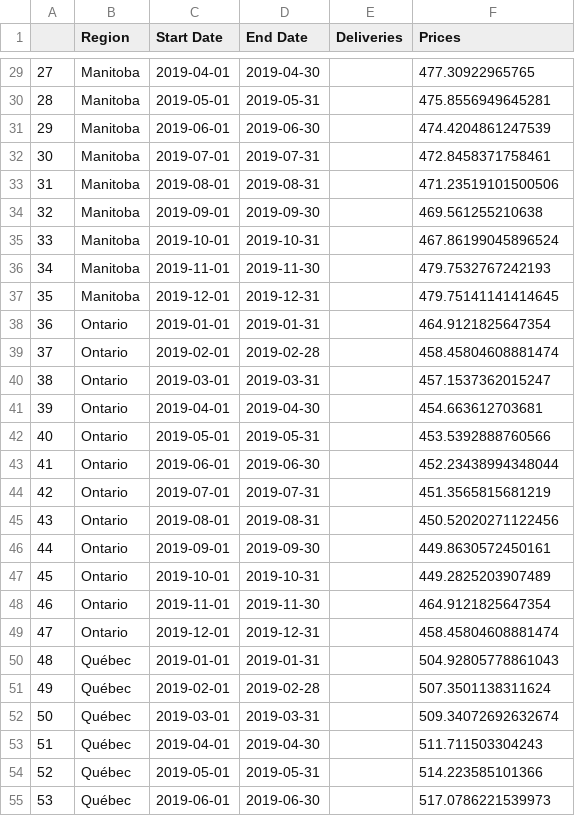
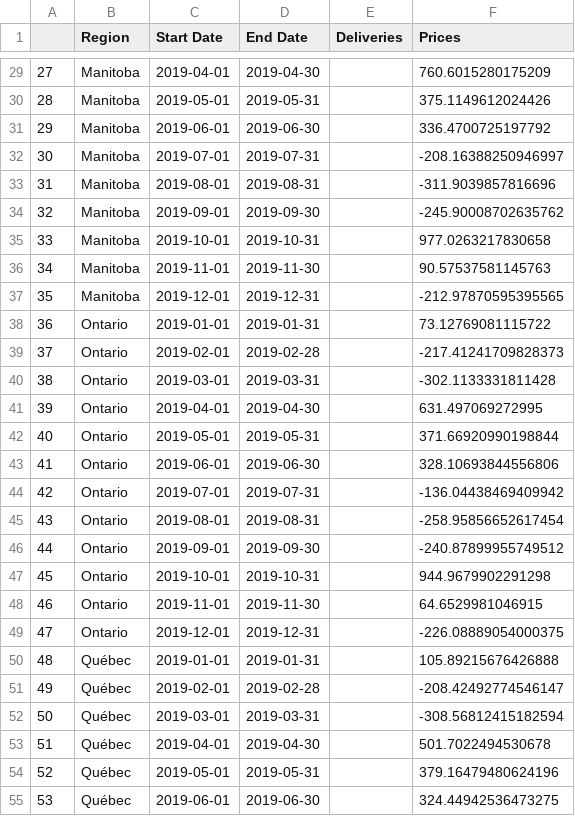
Before and after one commit to Jayshen0/key, a CSV file: solution.csv, drawn as a sheet; only a part is shown, gaps mark what is left out; the diff covers the shown part only.

```diff
--- a/solution.csv
+++ b/solution.csv
@@ -29,27 +29,27 @@
-27,Manitoba,2019-04-01,2019-04-30,,477.30922965765
-28,Manitoba,2019-05-01,2019-05-31,,475.8556949645281
-29,Manitoba,2019-06-01,2019-06-30,,474.4204861247539
-30,Manitoba,2019-07-01,2019-07-31,,472.8458371758461
-31,Manitoba,2019-08-01,2019-08-31,,471.23519101500506
-32,Manitoba,2019-09-01,2019-09-30,,469.561255210638
-33,Manitoba,2019-10-01,2019-10-31,,467.86199045896524
-34,Manitoba,2019-11-01,2019-11-30,,479.7532767242193
-35,Manitoba,2019-12-01,2019-12-31,,479.75141141414645
-36,Ontario,2019-01-01,2019-01-31,,464.9121825647354
-37,Ontario,2019-02-01,2019-02-28,,458.45804608881474
-38,Ontario,2019-03-01,2019-03-31,,457.1537362015247
-39,Ontario,2019-04-01,2019-04-30,,454.663612703681
-40,Ontario,2019-05-01,2019-05-31,,453.5392888760566
-41,Ontario,2019-06-01,2019-06-30,,452.23438994348044
-42,Ontario,2019-07-01,2019-07-31,,451.3565815681219
-43,Ontario,2019-08-01,2019-08-31,,450.52020271122456
-44,Ontario,2019-09-01,2019-09-30,,449.8630572450161
-45,Ontario,2019-10-01,2019-10-31,,449.2825203907489
-46,Ontario,2019-11-01,2019-11-30,,464.9121825647354
-47,Ontario,2019-12-01,2019-12-31,,458.45804608881474
-48,Québec,2019-01-01,2019-01-31,,504.92805778861043
-49,Québec,2019-02-01,2019-02-28,,507.3501138311624
-50,Québec,2019-03-01,2019-03-31,,509.34072692632674
-51,Québec,2019-04-01,2019-04-30,,511.711503304243
-52,Québec,2019-05-01,2019-05-31,,514.223585101366
-53,Québec,2019-06-01,2019-06-30,,517.0786221539973
+27,Manitoba,2019-04-01,2019-04-30,,760.6015280175209
+28,Manitoba,2019-05-01,2019-05-31,,375.1149612024426
+29,Manitoba,2019-06-01,2019-06-30,,336.4700725197792
+30,Manitoba,2019-07-01,2019-07-31,,-208.16388250946997
+31,Manitoba,2019-08-01,2019-08-31,,-311.9039857816696
+32,Manitoba,2019-09-01,2019-09-30,,-245.90008702635762
+33,Manitoba,2019-10-01,2019-10-31,,977.0263217830658
+34,Manitoba,2019-11-01,2019-11-30,,90.57537581145763
+35,Manitoba,2019-12-01,2019-12-31,,-212.97870595395565
+36,Ontario,2019-01-01,2019-01-31,,73.12769081115722
+37,Ontario,2019-02-01,2019-02-28,,-217.41241709828373
+38,Ontario,2019-03-01,2019-03-31,,-302.1133331811428
+39,Ontario,2019-04-01,2019-04-30,,631.497069272995
+40,Ontario,2019-05-01,2019-05-31,,371.66920990198844
+41,Ontario,2019-06-01,2019-06-30,,328.10693844556806
+42,Ontario,2019-07-01,2019-07-31,,-136.04438469409942
+43,Ontario,2019-08-01,2019-08-31,,-258.95856652617454
+44,Ontario,2019-09-01,2019-09-30,,-240.87899955749512
+45,Ontario,2019-10-01,2019-10-31,,944.9679902291298
+46,Ontario,2019-11-01,2019-11-30,,64.6529981046915
+47,Ontario,2019-12-01,2019-12-31,,-226.08889054000375
+48,Québec,2019-01-01,2019-01-31,,105.89215676426888
+49,Québec,2019-02-01,2019-02-28,,-208.42492774546147
+50,Québec,2019-03-01,2019-03-31,,-308.56812415182594
+51,Québec,2019-04-01,2019-04-30,,501.7022494530678
+52,Québec,2019-05-01,2019-05-31,,379.16479480624196
+53,Québec,2019-06-01,2019-06-30,,324.44942536473275
```
Also changed, not shown: 45 edited cells elsewhere in this file.
